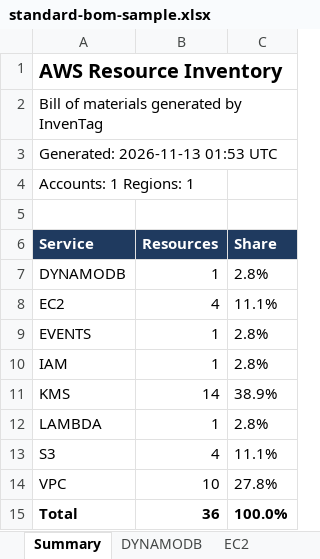
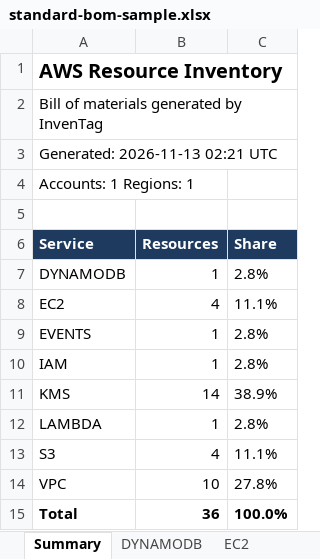
Before and after one commit to habhabhabs/inventag-aws, an Excel workbook: website/static/downloads/standard-bom-sample.xlsx, sheet Summary, drawn as a sheet; values as stored, in another font and other column widths than the file's, no borders; the diff names each change by its address in the sheet, - before the commit and + after, or states it on an @@ line.

```diff
--- a/website/static/downloads/standard-bom-sample.xlsx (sheet Summary)
+++ b/website/static/downloads/standard-bom-sample.xlsx (sheet Summary)
-A3 (Service): Generated: 2026-11-13 01:53 UTC
+A3 (Service): Generated: 2026-11-13 02:21 UTC
```
Also changed, not shown: 44 other files.
